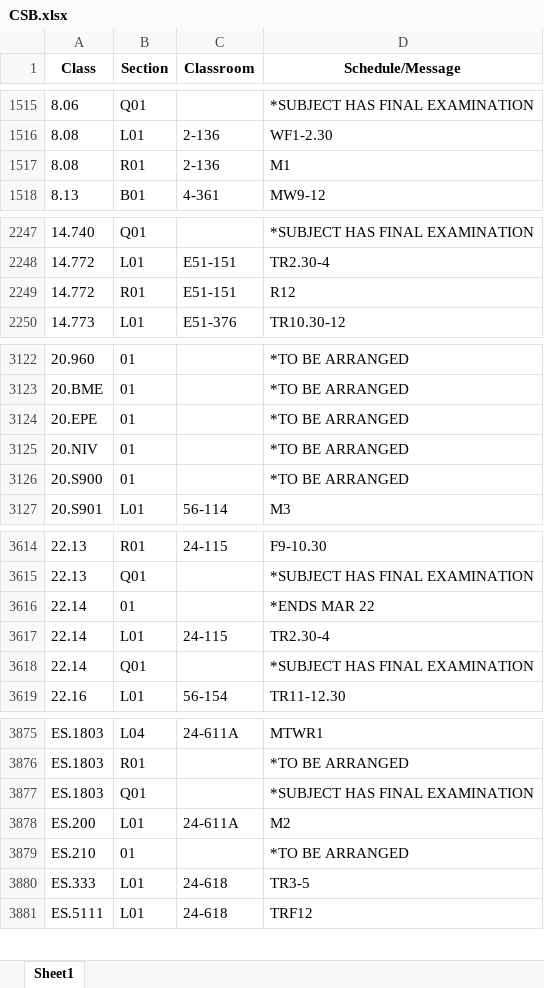
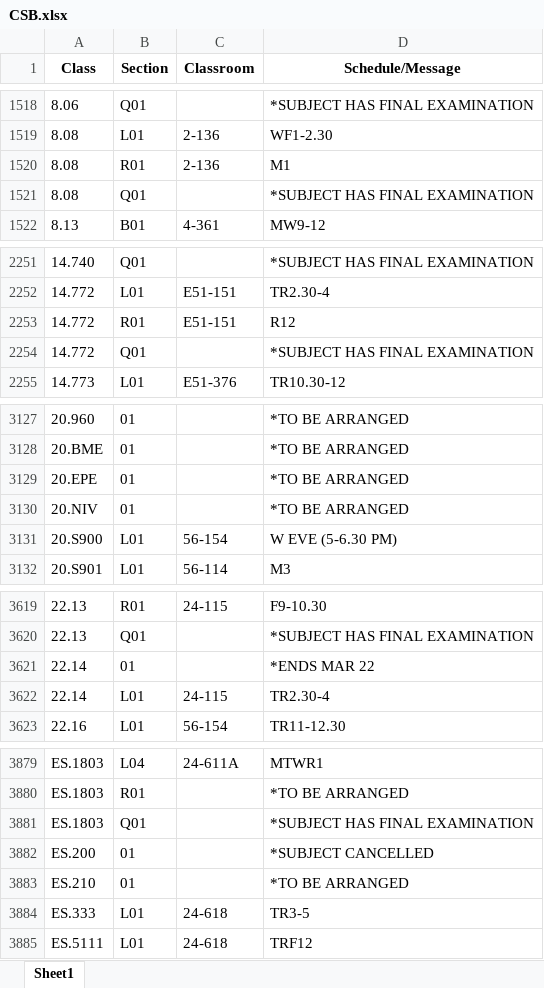
Before and after one commit to edfan/firehose, an Excel workbook: new_scripts/CSB.xlsx, sheet Sheet1, drawn as a sheet; only a part is shown, gaps mark what is left out; values as stored, in another font and other column widths than the file's, no borders; removed rows and columns are numbered as before the commit, all else as after; the diff covers the shown part only; the diff names each change by its address in the sheet, - before the commit and + after, or states it on an @@ line.

```diff
--- a/new_scripts/CSB.xlsx (sheet Sheet1)
+++ b/new_scripts/CSB.xlsx (sheet Sheet1)
+row 1521: 8.08 | Q01 |  | *SUBJECT HAS FINAL EXAMINATION
+row 2254: 14.772 | Q01 |  | *SUBJECT HAS FINAL EXAMINATION
-B3131 (Section): 01
+B3131 (Section): L01
-C3131 (Classroom): (empty)
+C3131 (Classroom): 56-154
-D3131 (Schedule/Message): *TO BE ARRANGED
+D3131 (Schedule/Message): W EVE (5-6.30 PM)
-row 3618: 22.14 | Q01 |  | *SUBJECT HAS FINAL EXAMINATION
-B3882 (Section): L01
+B3882 (Section): 01
-C3882 (Classroom): 24-611A
+C3882 (Classroom): (empty)
-D3882 (Schedule/Message): M2
+D3882 (Schedule/Message): *SUBJECT CANCELLED
```
Also changed, not shown: 3 added rows and 32 edited cells elsewhere in this sheet, 6 other files.
